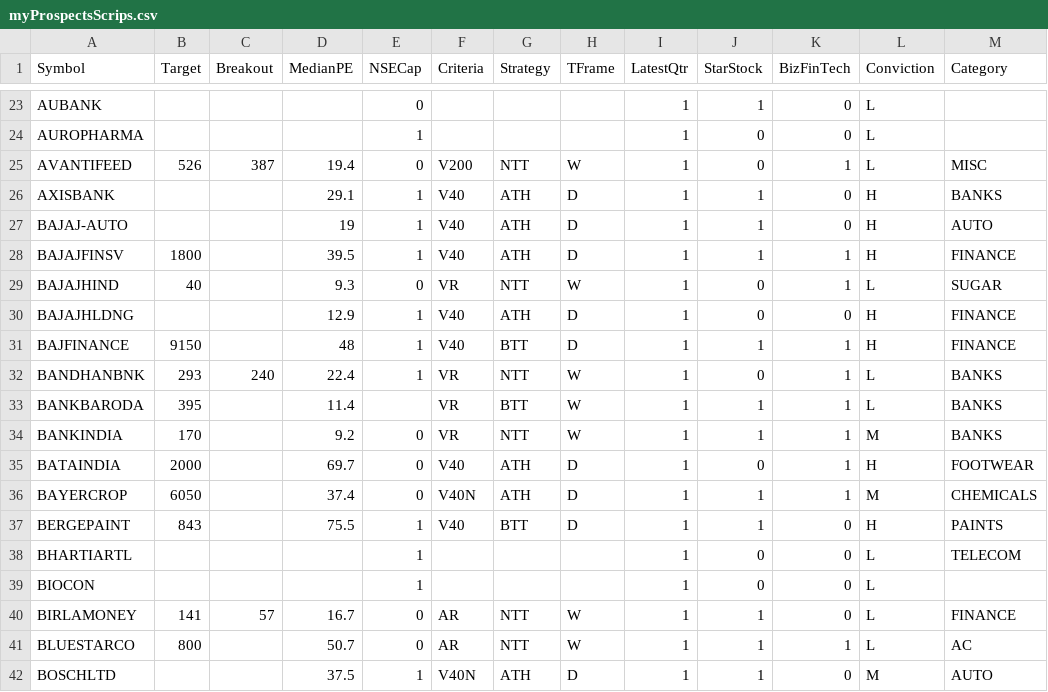
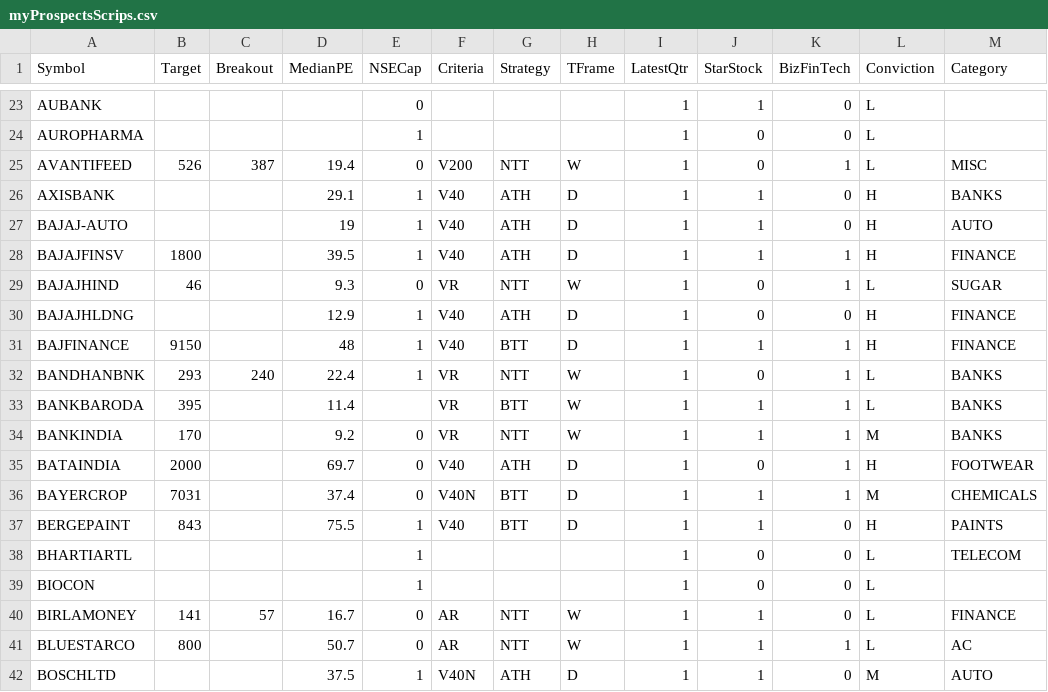
Before and after one commit to ankit-rathi/Quantvesting_v1, a CSV file: data/myProspectsScrips.csv, drawn as a sheet; only a part is shown, gaps mark what is left out; the diff names each change by its address in the sheet, - before the commit and + after, or states it on an @@ line.

```diff
--- a/data/myProspectsScrips.csv
+++ b/data/myProspectsScrips.csv
-B29 (Target): 40
+B29 (Target): 46
-B36 (Target): 6050
+B36 (Target): 7031
-G36 (Strategy): ATH
+G36 (Strategy): BTT
```
Also changed, not shown: data/myPortfolioStocks.csv.
